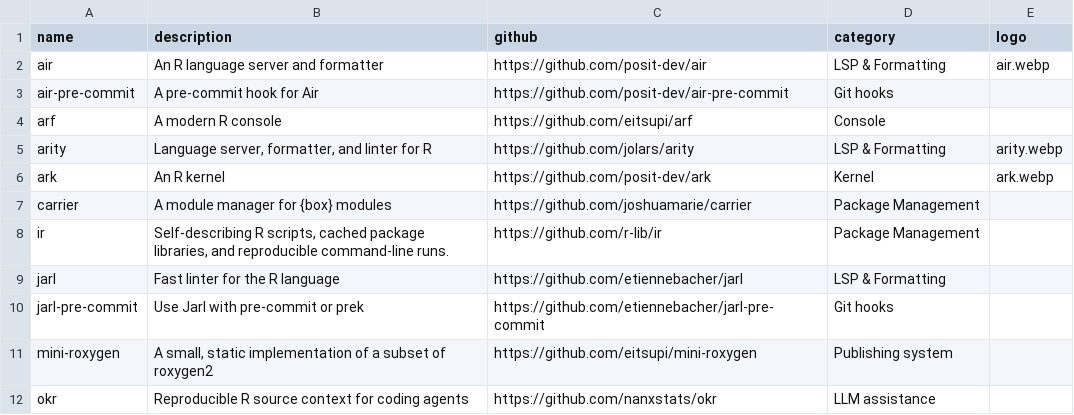
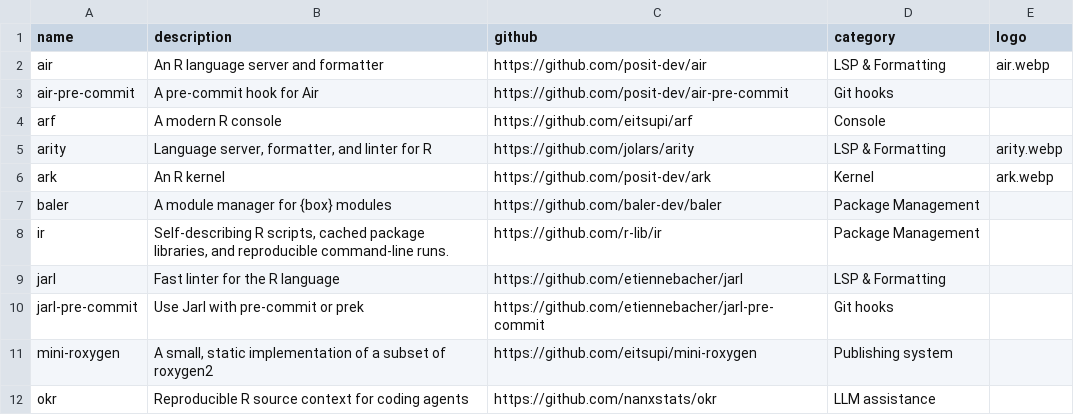
Before and after one commit to novica/r-devs, a CSV file: data.csv, drawn as a sheet; only a part is shown.

Commit message:
Update data.csv

```diff
--- a/data.csv
+++ b/data.csv
@@ -6,3 +6,3 @@ arity,"Language server, formatter, and linter for R",https://github.com/jolars/a
 ark,"An R kernel",https://github.com/posit-dev/ark,Kernel,ark.webp
-carrier,"A module manager for {box} modules",https://github.com/joshuamarie/carrier,Package Management,
+baler,"A module manager for {box} modules",https://github.com/baler-dev/baler,Package Management,
 ir,"Self-describing R scripts, cached package libraries, and reproducible command-line runs.",https://github.com/r-lib/ir,Package Management,
```
